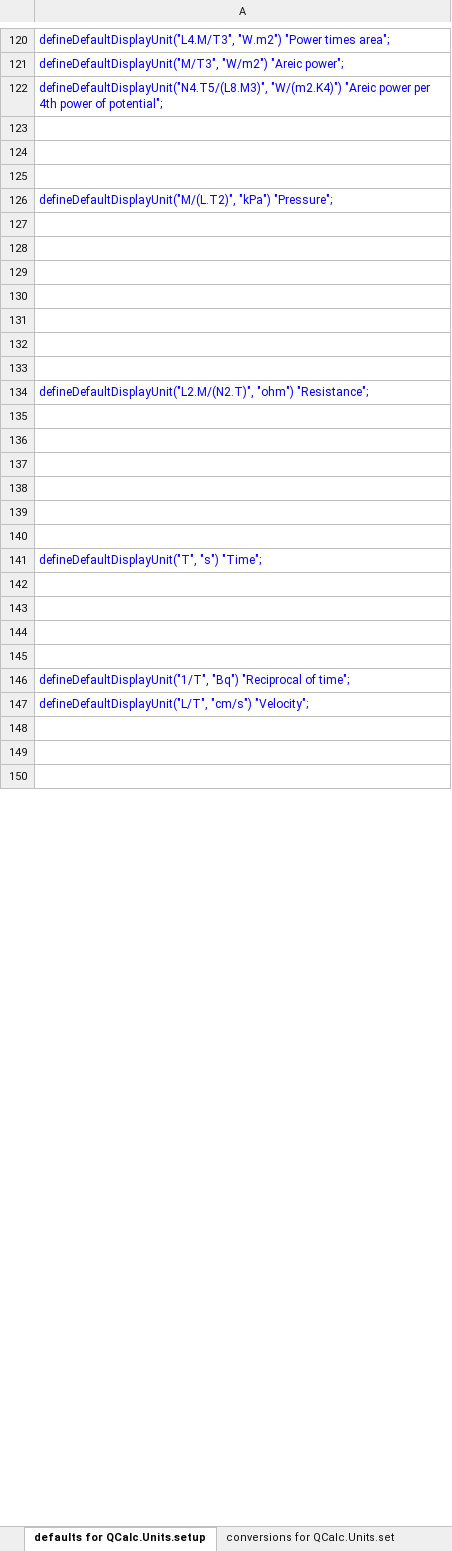
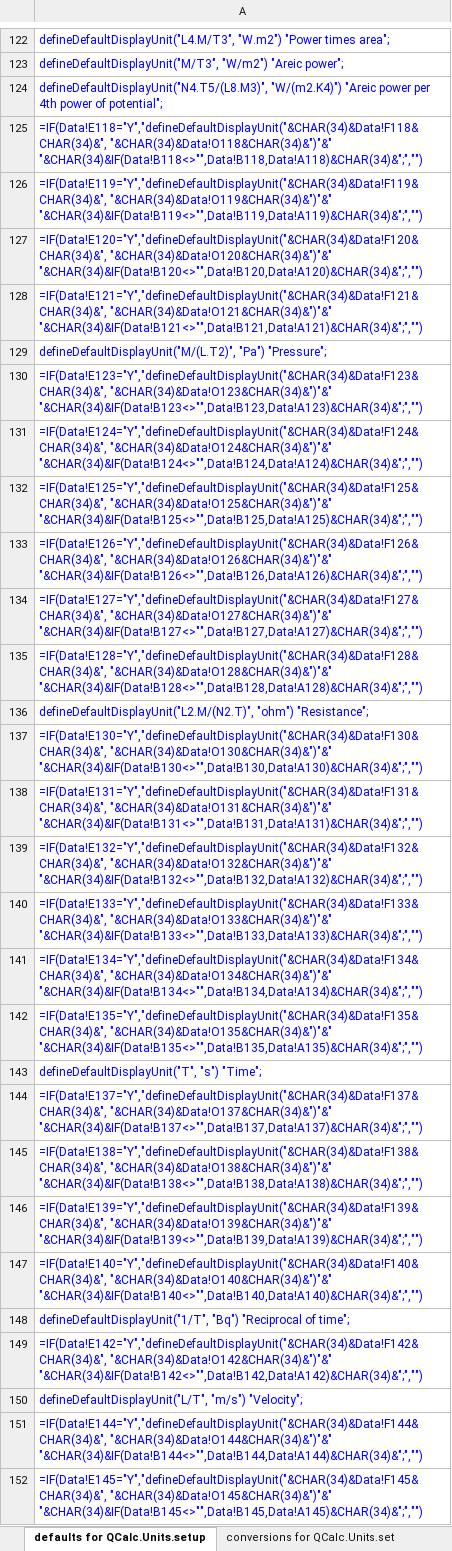
Before and after one commit to kdavies4/QCalc, an Excel workbook: QCalc/Resources/quantities.xlsx, sheet defaults for QCalc.Units.setup, drawn as a sheet; only a part is shown, gaps mark what is left out; values as stored, in another font and other column widths than the file's, no borders; formulas without a stored value are shown as written; addresses are those after the commit; the diff covers the shown part only; the diff names each change by its address in the sheet, - before the commit and + after, or states it on an @@ line.

```diff
--- a/QCalc/Resources/quantities.xlsx (sheet defaults for QCalc.Units.setup)
+++ b/QCalc/Resources/quantities.xlsx (sheet defaults for QCalc.Units.setup)
-A125: (empty)
+A125: =IF(Data!E118="Y","defineDefaultDisplayUnit("&CHAR(34)&Data!F118&CHAR(34)&", "&CHAR(34)&Data!O118&CHAR(34)&")"&" "&CHAR(34)&IF(Data!B118<>"",Data!B118,Data!A118)&CHAR(34)&";","")
-A126: (empty)
+A126: =IF(Data!E119="Y","defineDefaultDisplayUnit("&CHAR(34)&Data!F119&CHAR(34)&", "&CHAR(34)&Data!O119&CHAR(34)&")"&" "&CHAR(34)&IF(Data!B119<>"",Data!B119,Data!A119)&CHAR(34)&";","")
-A127: (empty)
+A127: =IF(Data!E120="Y","defineDefaultDisplayUnit("&CHAR(34)&Data!F120&CHAR(34)&", "&CHAR(34)&Data!O120&CHAR(34)&")"&" "&CHAR(34)&IF(Data!B120<>"",Data!B120,Data!A120)&CHAR(34)&";","")
-A128: defineDefaultDisplayUnit("M/(L.T2)", "kPa") "Pressure";
+A128: =IF(Data!E121="Y","defineDefaultDisplayUnit("&CHAR(34)&Data!F121&CHAR(34)&", "&CHAR(34)&Data!O121&CHAR(34)&")"&" "&CHAR(34)&IF(Data!B121<>"",Data!B121,Data!A121)&CHAR(34)&";","")
-A129: (empty)
+A129: defineDefaultDisplayUnit("M/(L.T2)", "Pa") "Pressure";
-A130: (empty)
+A130: =IF(Data!E123="Y","defineDefaultDisplayUnit("&CHAR(34)&Data!F123&CHAR(34)&", "&CHAR(34)&Data!O123&CHAR(34)&")"&" "&CHAR(34)&IF(Data!B123<>"",Data!B123,Data!A123)&CHAR(34)&";","")
-A131: (empty)
+A131: =IF(Data!E124="Y","defineDefaultDisplayUnit("&CHAR(34)&Data!F124&CHAR(34)&", "&CHAR(34)&Data!O124&CHAR(34)&")"&" "&CHAR(34)&IF(Data!B124<>"",Data!B124,Data!A124)&CHAR(34)&";","")
-A132: (empty)
+A132: =IF(Data!E125="Y","defineDefaultDisplayUnit("&CHAR(34)&Data!F125&CHAR(34)&", "&CHAR(34)&Data!O125&CHAR(34)&")"&" "&CHAR(34)&IF(Data!B125<>"",Data!B125,Data!A125)&CHAR(34)&";","")
-A133: (empty)
+A133: =IF(Data!E126="Y","defineDefaultDisplayUnit("&CHAR(34)&Data!F126&CHAR(34)&", "&CHAR(34)&Data!O126&CHAR(34)&")"&" "&CHAR(34)&IF(Data!B126<>"",Data!B126,Data!A126)&CHAR(34)&";","")
-A134: (empty)
+A134: =IF(Data!E127="Y","defineDefaultDisplayUnit("&CHAR(34)&Data!F127&CHAR(34)&", "&CHAR(34)&Data!O127&CHAR(34)&")"&" "&CHAR(34)&IF(Data!B127<>"",Data!B127,Data!A127)&CHAR(34)&";","")
-A135: (empty)
+A135: =IF(Data!E128="Y","defineDefaultDisplayUnit("&CHAR(34)&Data!F128&CHAR(34)&", "&CHAR(34)&Data!O128&CHAR(34)&")"&" "&CHAR(34)&IF(Data!B128<>"",Data!B128,Data!A128)&CHAR(34)&";","")
-A137: (empty)
+A137: =IF(Data!E130="Y","defineDefaultDisplayUnit("&CHAR(34)&Data!F130&CHAR(34)&", "&CHAR(34)&Data!O130&CHAR(34)&")"&" "&CHAR(34)&IF(Data!B130<>"",Data!B130,Data!A130)&CHAR(34)&";","")
-A138: (empty)
+A138: =IF(Data!E131="Y","defineDefaultDisplayUnit("&CHAR(34)&Data!F131&CHAR(34)&", "&CHAR(34)&Data!O131&CHAR(34)&")"&" "&CHAR(34)&IF(Data!B131<>"",Data!B131,Data!A131)&CHAR(34)&";","")
-A139: (empty)
+A139: =IF(Data!E132="Y","defineDefaultDisplayUnit("&CHAR(34)&Data!F132&CHAR(34)&", "&CHAR(34)&Data!O132&CHAR(34)&")"&" "&CHAR(34)&IF(Data!B132<>"",Data!B132,Data!A132)&CHAR(34)&";","")
-A140: (empty)
+A140: =IF(Data!E133="Y","defineDefaultDisplayUnit("&CHAR(34)&Data!F133&CHAR(34)&", "&CHAR(34)&Data!O133&CHAR(34)&")"&" "&CHAR(34)&IF(Data!B133<>"",Data!B133,Data!A133)&CHAR(34)&";","")
-A141: (empty)
+A141: =IF(Data!E134="Y","defineDefaultDisplayUnit("&CHAR(34)&Data!F134&CHAR(34)&", "&CHAR(34)&Data!O134&CHAR(34)&")"&" "&CHAR(34)&IF(Data!B134<>"",Data!B134,Data!A134)&CHAR(34)&";","")
-A142: (empty)
+A142: =IF(Data!E135="Y","defineDefaultDisplayUnit("&CHAR(34)&Data!F135&CHAR(34)&", "&CHAR(34)&Data!O135&CHAR(34)&")"&" "&CHAR(34)&IF(Data!B135<>"",Data!B135,Data!A135)&CHAR(34)&";","")
-A144: (empty)
+A144: =IF(Data!E137="Y","defineDefaultDisplayUnit("&CHAR(34)&Data!F137&CHAR(34)&", "&CHAR(34)&Data!O137&CHAR(34)&")"&" "&CHAR(34)&IF(Data!B137<>"",Data!B137,Data!A137)&CHAR(34)&";","")
-A145: (empty)
+A145: =IF(Data!E138="Y","defineDefaultDisplayUnit("&CHAR(34)&Data!F138&CHAR(34)&", "&CHAR(34)&Data!O138&CHAR(34)&")"&" "&CHAR(34)&IF(Data!B138<>"",Data!B138,Data!A138)&CHAR(34)&";","")
-A146: (empty)
+A146: =IF(Data!E139="Y","defineDefaultDisplayUnit("&CHAR(34)&Data!F139&CHAR(34)&", "&CHAR(34)&Data!O139&CHAR(34)&")"&" "&CHAR(34)&IF(Data!B139<>"",Data!B139,Data!A139)&CHAR(34)&";","")
-A147: (empty)
+A147: =IF(Data!E140="Y","defineDefaultDisplayUnit("&CHAR(34)&Data!F140&CHAR(34)&", "&CHAR(34)&Data!O140&CHAR(34)&")"&" "&CHAR(34)&IF(Data!B140<>"",Data!B140,Data!A140)&CHAR(34)&";","")
-A149: defineDefaultDisplayUnit("L/T", "cm/s") "Velocity";
+A149: =IF(Data!E142="Y","defineDefaultDisplayUnit("&CHAR(34)&Data!F142&CHAR(34)&", "&CHAR(34)&Data!O142&CHAR(34)&")"&" "&CHAR(34)&IF(Data!B142<>"",Data!B142,Data!A142)&CHAR(34)&";","")
-A150: (empty)
+A150: defineDefaultDisplayUnit("L/T", "m/s") "Velocity";
-A151: (empty)
+A151: =IF(Data!E144="Y","defineDefaultDisplayUnit("&CHAR(34)&Data!F144&CHAR(34)&", "&CHAR(34)&Data!O144&CHAR(34)&")"&" "&CHAR(34)&IF(Data!B144<>"",Data!B144,Data!A144)&CHAR(34)&";","")
-A152: (empty)
+A152: =IF(Data!E145="Y","defineDefaultDisplayUnit("&CHAR(34)&Data!F145&CHAR(34)&", "&CHAR(34)&Data!O145&CHAR(34)&")"&" "&CHAR(34)&IF(Data!B145<>"",Data!B145,Data!A145)&CHAR(34)&";","")
```
Also changed, not shown: 6 added rows and 94 edited cells elsewhere in this sheet, sheet Data, sheet for QCalc.Units.Examples.Exampl, sheet for QCalc.Quantities, sheet conversions for QCalc.Units.set, other sheet tabs, formulas that keep their value, 7 other files.
